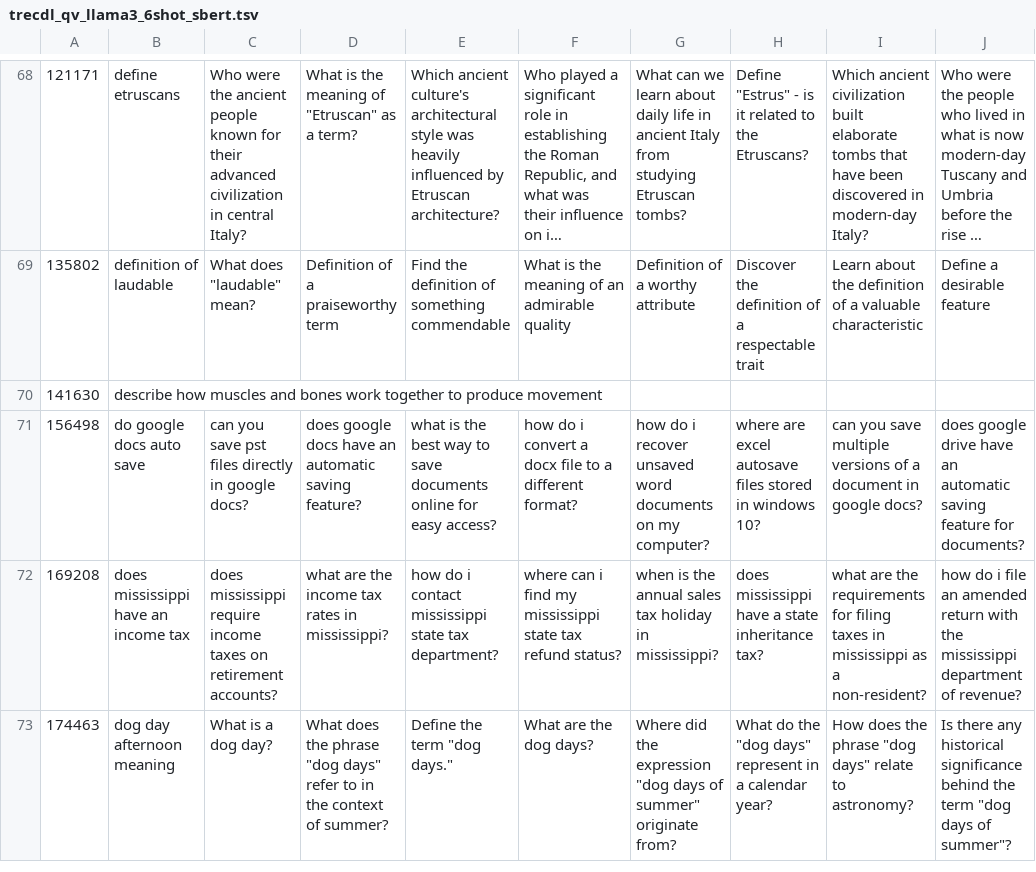
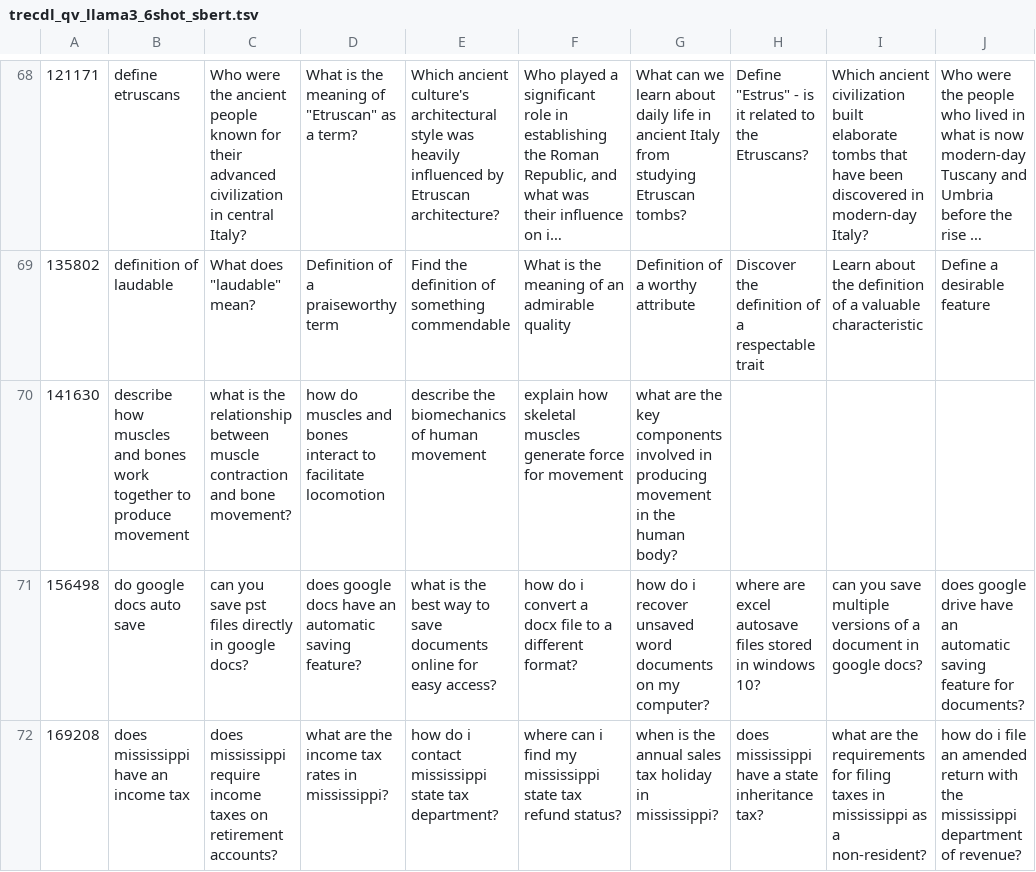
Before and after one commit to DanielTian97/KNN-QPP, a TSV file: variants/trecdl_qv_llama3_6shot_sbert.tsv, drawn as a sheet; only a part is shown, gaps mark what is left out; the shorter side is filled out with more unchanged rows; long unchanged cells end in …; the diff names each change by its address in the sheet, - before the commit and + after, or states it on an @@ line.

```diff
--- a/variants/trecdl_qv_llama3_6shot_sbert.tsv
+++ b/variants/trecdl_qv_llama3_6shot_sbert.tsv
-C70: (empty)
+C70: what is the relationship between muscle contraction and bone movement?
-D70: (empty)
+D70: how do muscles and bones interact to facilitate locomotion
-E70: (empty)
+E70: describe the biomechanics of human movement
-F70: (empty)
+F70: explain how skeletal muscles generate force for movement
-G70: (empty)
+G70: what are the key components involved in producing movement in the human body?
```
Also changed, not shown: variants/trecdl_qv_llama3_7shot_bm25.tsv.
